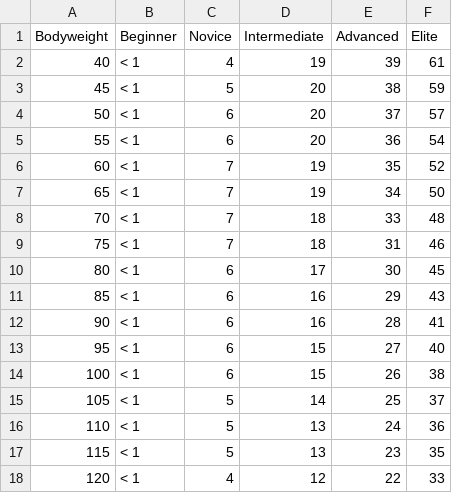
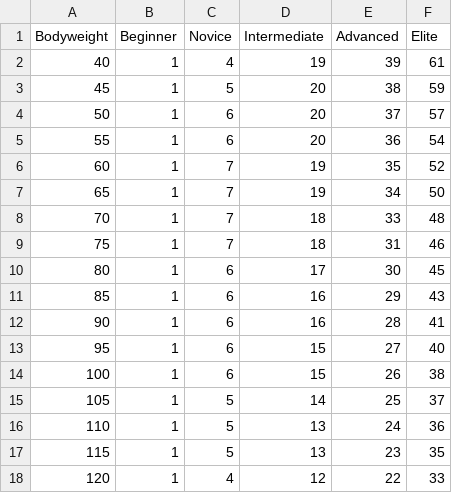
Before and after one commit to BrunoRochaDev/SmartGains, a CSV file: Backend/ExerciseData/pushup_bw_f.csv, drawn as a sheet.

```diff
--- a/Backend/ExerciseData/pushup_bw_f.csv
+++ b/Backend/ExerciseData/pushup_bw_f.csv
@@ -1,18 +1,18 @@
 Bodyweight,Beginner,Novice,Intermediate,Advanced,Elite
-40,< 1,4,19,39,61
-45,< 1,5,20,38,59
-50,< 1,6,20,37,57
-55,< 1,6,20,36,54
-60,< 1,7,19,35,52
-65,< 1,7,19,34,50
-70,< 1,7,18,33,48
-75,< 1,7,18,31,46
-80,< 1,6,17,30,45
-85,< 1,6,16,29,43
-90,< 1,6,16,28,41
-95,< 1,6,15,27,40
-100,< 1,6,15,26,38
-105,< 1,5,14,25,37
-110,< 1,5,13,24,36
-115,< 1,5,13,23,35
-120,< 1,4,12,22,33
+40, 1,4,19,39,61
+45, 1,5,20,38,59
+50, 1,6,20,37,57
+55, 1,6,20,36,54
+60, 1,7,19,35,52
+65, 1,7,19,34,50
+70, 1,7,18,33,48
+75, 1,7,18,31,46
+80, 1,6,17,30,45
+85, 1,6,16,29,43
+90, 1,6,16,28,41
+95, 1,6,15,27,40
+100, 1,6,15,26,38
+105, 1,5,14,25,37
+110, 1,5,13,24,36
+115, 1,5,13,23,35
+120, 1,4,12,22,33
```
Also changed, not shown: Backend/ExerciseData/pushup_age_f.csv, Backend/ExerciseData/pushup_age_m.csv, 3 other files.
